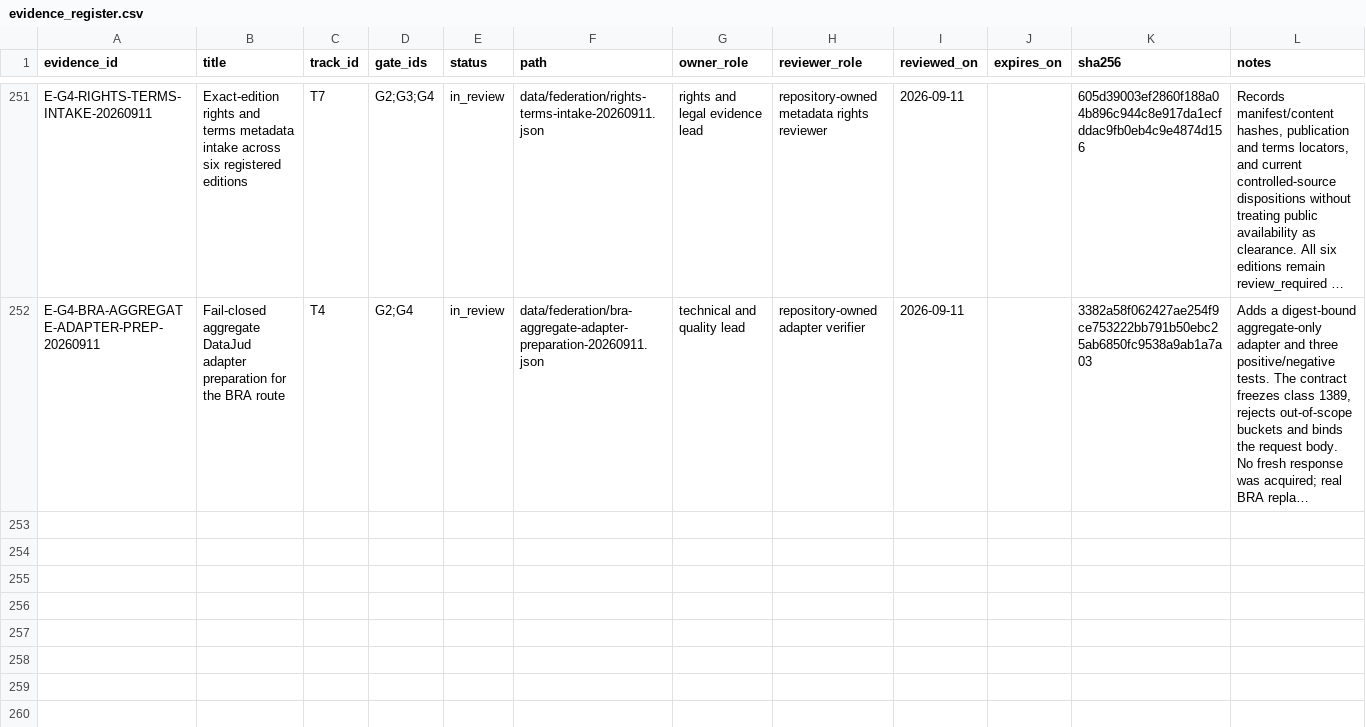
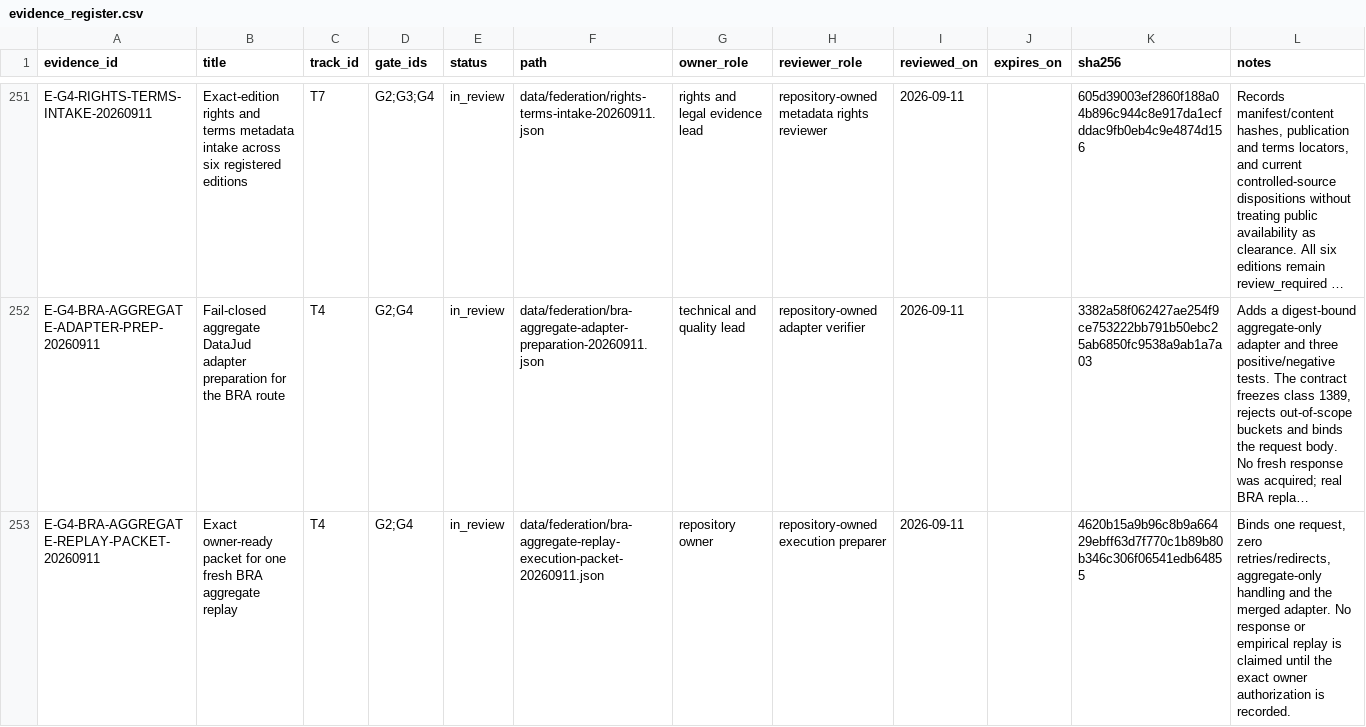
Before and after one commit to edithatogo/global-family-justice-data, a CSV file: programme/evidence_register.csv, drawn as a sheet; only a part is shown, gaps mark what is left out; long unchanged cells end in …; the diff names each change by its address in the sheet, - before the commit and + after, or states it on an @@ line.

Commit message:
Prepare BRA aggregate replay execution packet

```diff
--- a/programme/evidence_register.csv
+++ b/programme/evidence_register.csv
+row 253: E-G4-BRA-AGGREGATE-REPLAY-PACKET-20260911 | Exact owner-ready packet for one fresh BRA aggregate replay | T4 | G2;G4 | in_review | data/federation/bra-aggregate-replay-execution-packet-20260911.json | repository owner | repository-owned execution preparer | 2026-09-11 |  | 4620b15a9b96c8b9a66429ebff63d7f770c1b89b80b346c306f06541edb64855 | Binds one request, zero retries/redirects, aggregate-only handling and the merged adapter. No response or empirical replay is claimed until the exact owner authorization is recorded.
```
Also changed, not shown: 5 other files.
